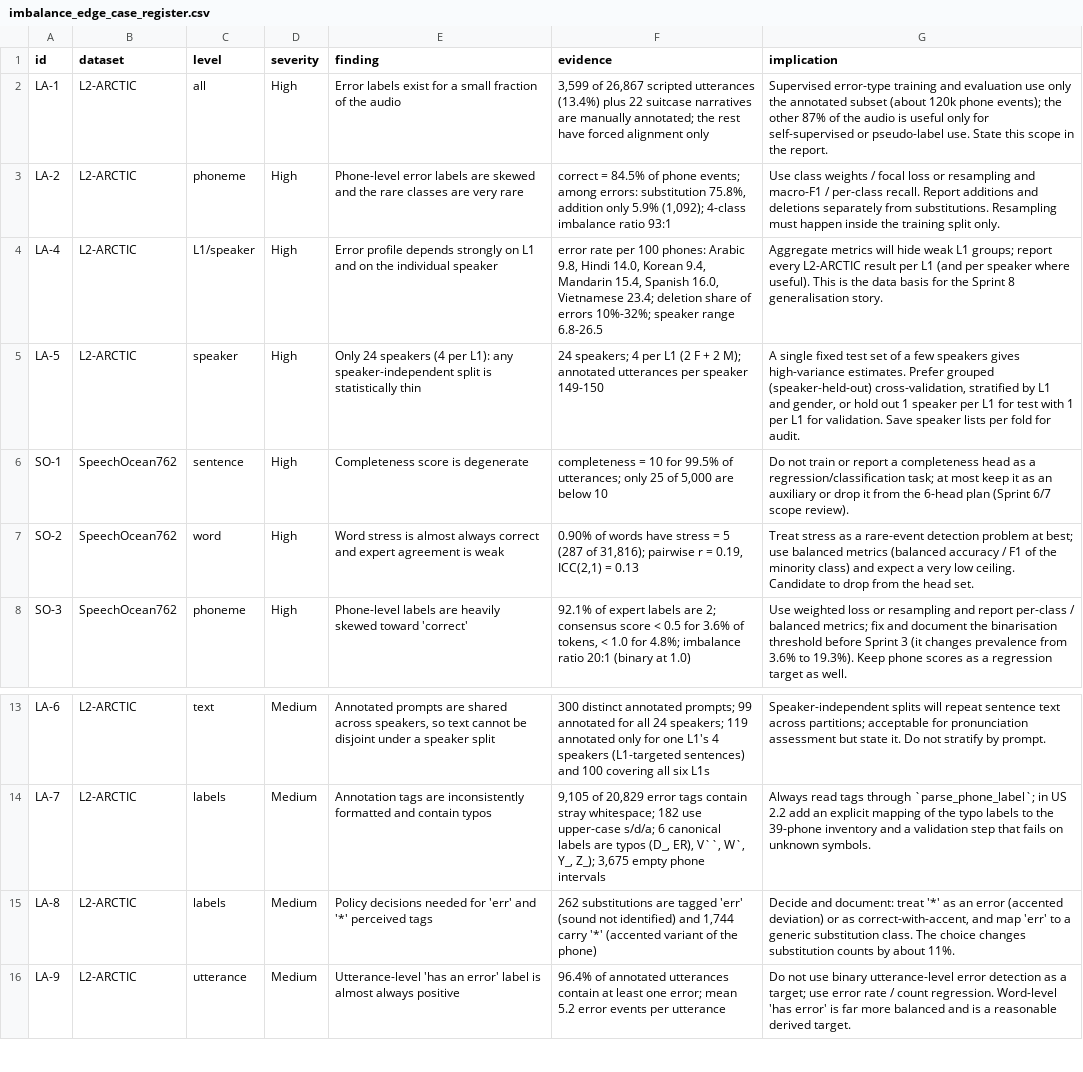
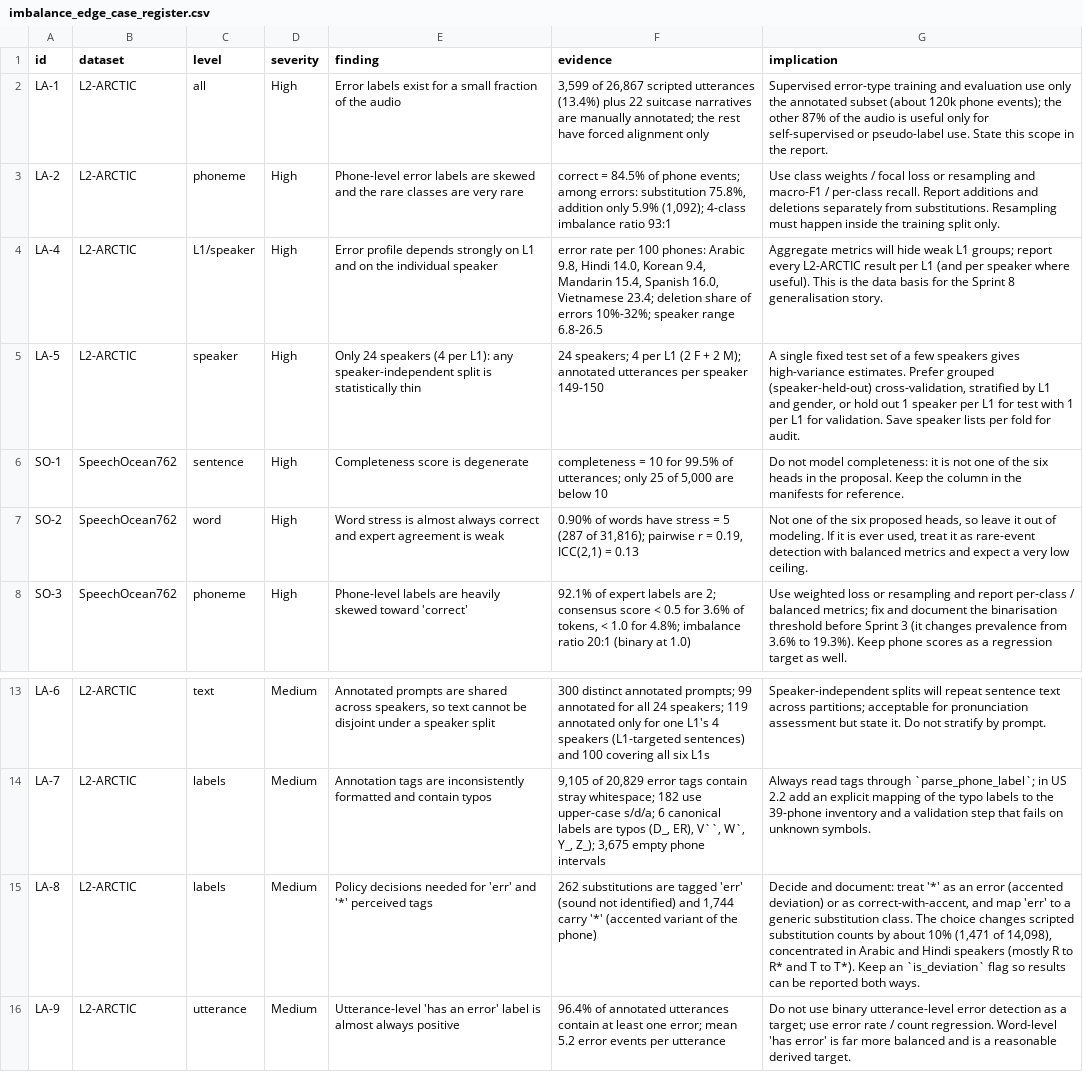
Before and after one commit to christiannngg/esl-pronunciation-assessment, a CSV file: results/tables/eda/imbalance_edge_case_register.csv, drawn as a sheet; only a part is shown, gaps mark what is left out.

Commit message:
Speaker independent splits + preprocessing

```diff
--- a/results/tables/eda/imbalance_edge_case_register.csv
+++ b/results/tables/eda/imbalance_edge_case_register.csv
@@ -5,4 +5,4 @@ LA-4,L2-ARCTIC,L1/speaker,High,Error profile depends strongly on L1 and on the i
 LA-5,L2-ARCTIC,speaker,High,Only 24 speakers (4 per L1): any speaker-independent split is statistically thin,24 speakers; 4 per L1 (2 F + 2 M); annotated utterances per speaker 149-150,"A single fixed test set of a few speakers gives high-variance estimates. Prefer grouped (speaker-held-out) cross-validation, stratified by L1 and gender, or hold out 1 speaker per L1 for test with 1 per L1 for validation. Save speaker lists per fold for audit."
-SO-1,SpeechOcean762,sentence,High,Completeness score is degenerate,"completeness = 10 for 99.5% of utterances; only 25 of 5,000 are below 10",Do not train or report a completeness head as a regression/classification task; at most keep it as an auxiliary or drop it from the 6-head plan (Sprint 6/7 scope review).
-SO-2,SpeechOcean762,word,High,Word stress is almost always correct and expert agreement is weak,"0.90% of words have stress = 5 (287 of 31,816); pairwise r = 0.19, ICC(2,1) = 0.13",Treat stress as a rare-event detection problem at best; use balanced metrics (balanced accuracy / F1 of the minority class) and expect a very low ceiling. Candidate to drop from the head set.
+SO-1,SpeechOcean762,sentence,High,Completeness score is degenerate,"completeness = 10 for 99.5% of utterances; only 25 of 5,000 are below 10",Do not model completeness: it is not one of the six heads in the proposal. Keep the column in the manifests for reference.
+SO-2,SpeechOcean762,word,High,Word stress is almost always correct and expert agreement is weak,"0.90% of words have stress = 5 (287 of 31,816); pairwise r = 0.19, ICC(2,1) = 0.13","Not one of the six proposed heads, so leave it out of modeling. If it is ever used, treat it as rare-event detection with balanced metrics and expect a very low ceiling."
 SO-3,SpeechOcean762,phoneme,High,Phone-level labels are heavily skewed toward 'correct',"92.1% of expert labels are 2; consensus score < 0.5 for 3.6% of tokens, < 1.0 for 4.8%; imbalance ratio 20:1 (binary at 1.0)",Use weighted loss or resampling and report per-class / balanced metrics; fix and document the binarisation threshold before Sprint 3 (it changes prevalence from 3.6% to 19.3%). Keep phone scores as a regression target as well.
@@ -14,3 +14,3 @@ LA-6,L2-ARCTIC,text,Medium,"Annotated prompts are shared across speakers, so tex
 LA-7,L2-ARCTIC,labels,Medium,Annotation tags are inconsistently formatted and contain typos,"9,105 of 20,829 error tags contain stray whitespace; 182 use upper-case s/d/a; 6 canonical labels are typos (D_, ER), V``, W`, Y_, Z_); 3,675 empty phone intervals",Always read tags through `parse_phone_label`; in US 2.2 add an explicit mapping of the typo labels to the 39-phone inventory and a validation step that fails on unknown symbols.
-LA-8,L2-ARCTIC,labels,Medium,Policy decisions needed for 'err' and '*' perceived tags,"262 substitutions are tagged 'err' (sound not identified) and 1,744 carry '*' (accented variant of the phone)","Decide and document: treat '*' as an error (accented deviation) or as correct-with-accent, and map 'err' to a generic substitution class. The choice changes substitution counts by about 11%."
+LA-8,L2-ARCTIC,labels,Medium,Policy decisions needed for 'err' and '*' perceived tags,"262 substitutions are tagged 'err' (sound not identified) and 1,744 carry '*' (accented variant of the phone)","Decide and document: treat '*' as an error (accented deviation) or as correct-with-accent, and map 'err' to a generic substitution class. The choice changes scripted substitution counts by about 10% (1,471 of 14,098), concentrated in Arabic and Hindi speakers (mostly R to R* and T to T*). Keep an `is_deviation` flag so results can be reported both ways."
 LA-9,L2-ARCTIC,utterance,Medium,Utterance-level 'has an error' label is almost always positive,96.4% of annotated utterances contain at least one error; mean 5.2 error events per utterance,Do not use binary utterance-level error detection as a target; use error rate / count regression. Word-level 'has error' is far more balanced and is a reasonable derived target.
```
Also changed, not shown: 30 other files.
